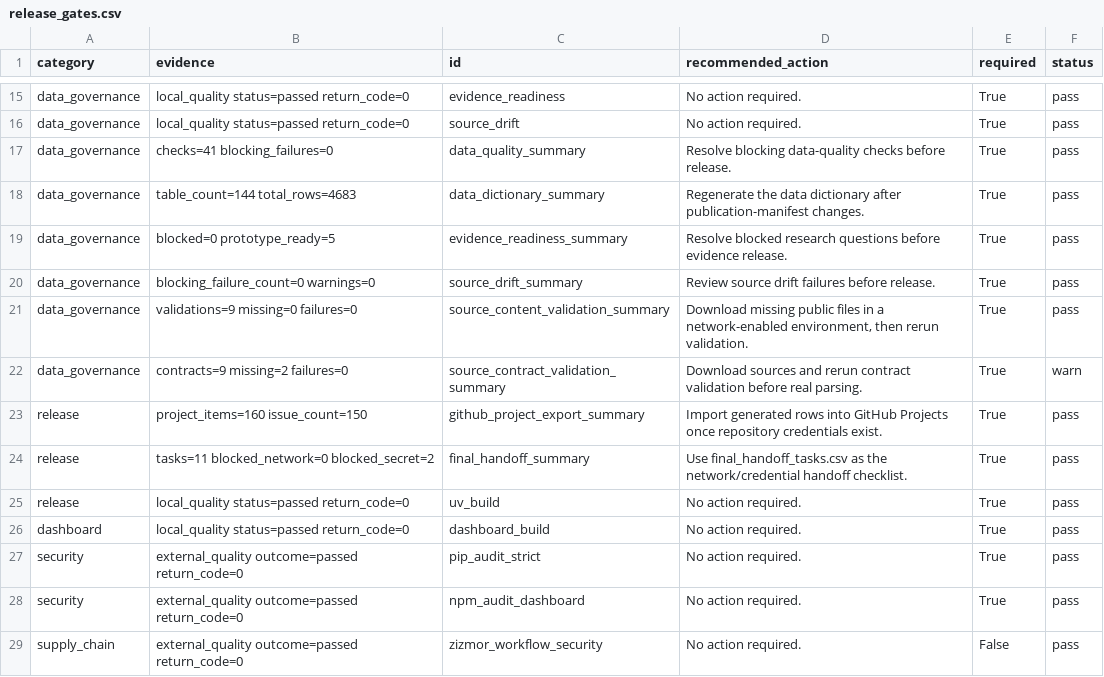
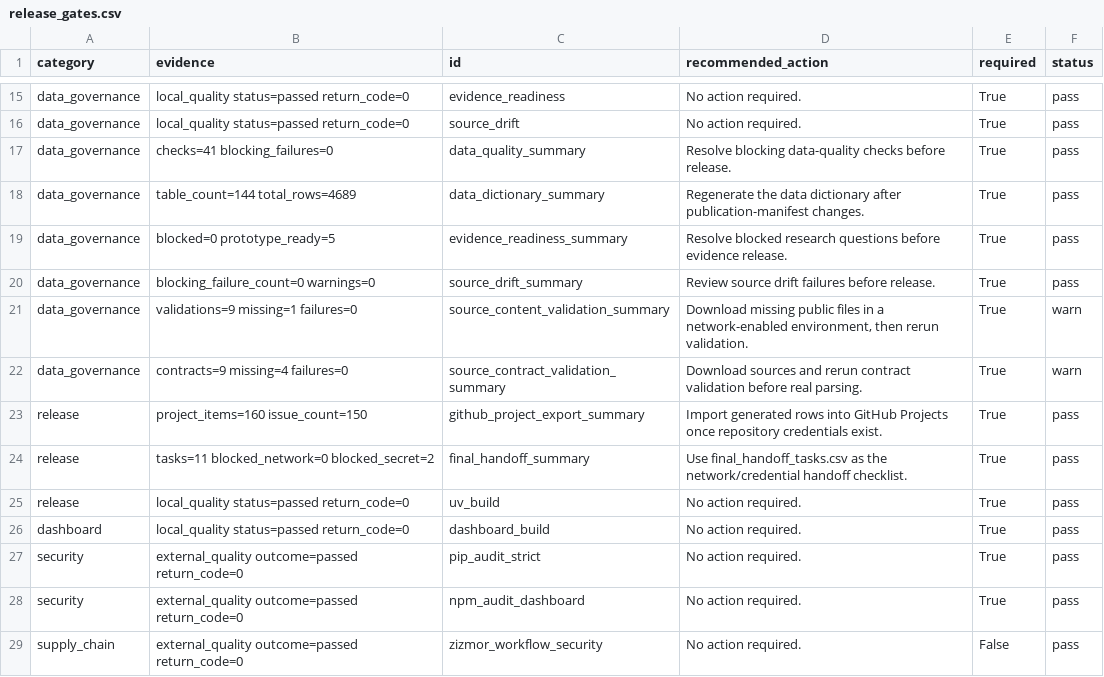
Before and after one commit to edithatogo/reimbursement-atlas, a CSV file: apps/dashboard/public/data/release_gates.csv, drawn as a sheet; only a part is shown, gaps mark what is left out.

```diff
--- a/apps/dashboard/public/data/release_gates.csv
+++ b/apps/dashboard/public/data/release_gates.csv
@@ -17,7 +17,7 @@ data_governance,local_quality status=passed return_code=0,source_drift,No action
 data_governance,checks=41 blocking_failures=0,data_quality_summary,Resolve blocking data-quality checks before release.,True,pass
-data_governance,table_count=144 total_rows=4683,data_dictionary_summary,Regenerate the data dictionary after publication-manifest changes.,True,pass
+data_governance,table_count=144 total_rows=4689,data_dictionary_summary,Regenerate the data dictionary after publication-manifest changes.,True,pass
 data_governance,blocked=0 prototype_ready=5,evidence_readiness_summary,Resolve blocked research questions before evidence release.,True,pass
 data_governance,blocking_failure_count=0 warnings=0,source_drift_summary,Review source drift failures before release.,True,pass
-data_governance,validations=9 missing=0 failures=0,source_content_validation_summary,"Download missing public files in a network-enabled environment, then rerun validation.",True,pass
-data_governance,contracts=9 missing=2 failures=0,source_contract_validation_summary,Download sources and rerun contract validation before real parsing.,True,warn
+data_governance,validations=9 missing=1 failures=0,source_content_validation_summary,"Download missing public files in a network-enabled environment, then rerun validation.",True,warn
+data_governance,contracts=9 missing=4 failures=0,source_contract_validation_summary,Download sources and rerun contract validation before real parsing.,True,warn
 release,project_items=160 issue_count=150,github_project_export_summary,Import generated rows into GitHub Projects once repository credentials exist.,True,pass
```
Also changed, not shown: apps/dashboard/public/data/data_dictionary.csv, apps/dashboard/public/data/source_drift_report.csv, 27 other files.
